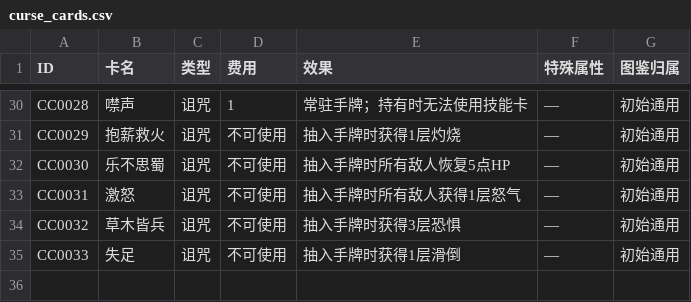
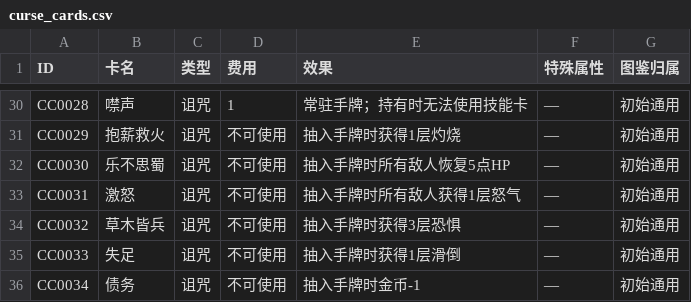
Before and after one commit to Yu-yuyuE/common-card-template, a CSV file: assets/csv_data/all_cards/curse_cards.csv, drawn as a sheet; only a part is shown, gaps mark what is left out; the diff names each change by its address in the sheet, - before the commit and + after, or states it on an @@ line.

```diff
--- a/assets/csv_data/all_cards/curse_cards.csv
+++ b/assets/csv_data/all_cards/curse_cards.csv
+row 36: CC0034 | 债务 | 诅咒 | 不可使用 | 抽入手牌时金币-1 | — | 初始通用
```
Also changed, not shown: design/detail/heroes.csv, 27 other files.
